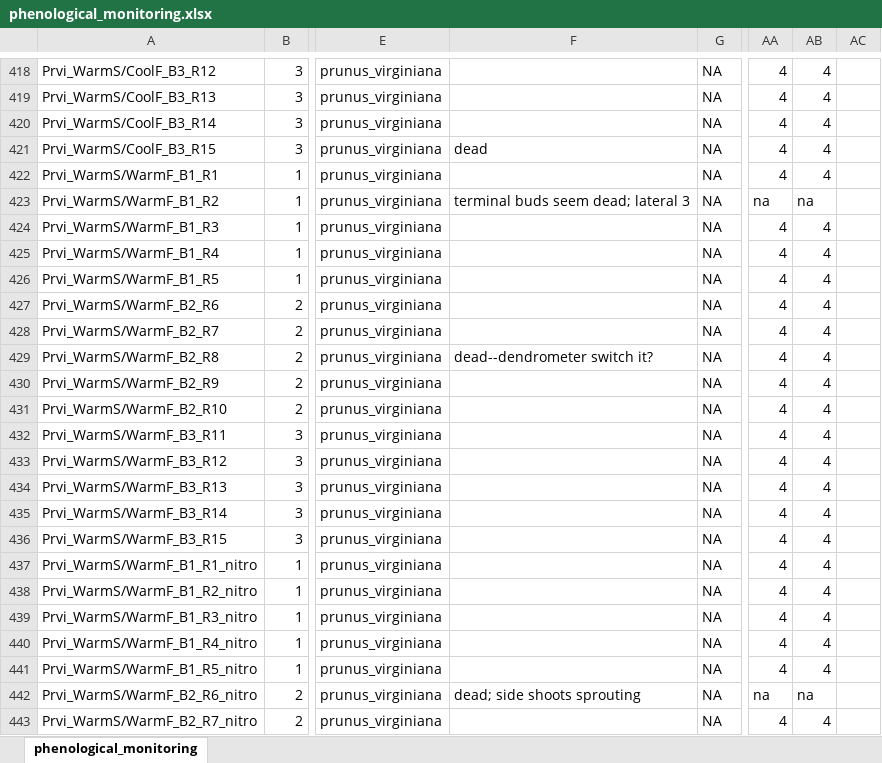
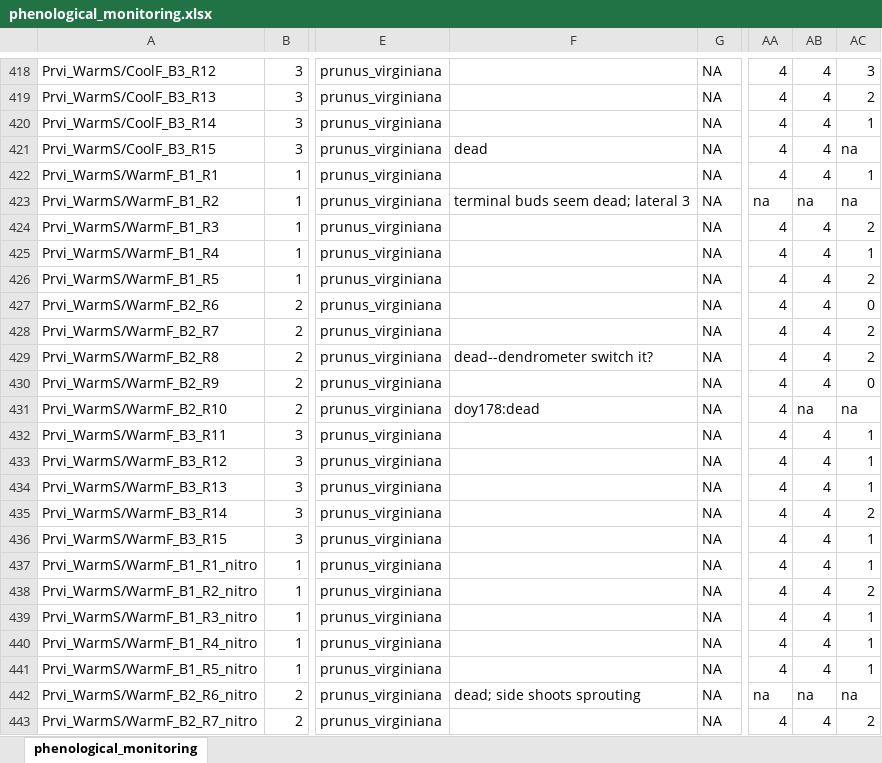
Before and after one commit to christophe-rd/fuelinex, an Excel workbook: data/phenological_monitoring/phenological_monitoring.xlsx, sheet phenological_monitoring, drawn as a sheet; only a part is shown, gaps mark what is left out; values as stored, in another font and other column widths than the file's, no cell formats; the diff covers the shown part only; the diff names each change by its address in the sheet, - before the commit and + after, or states it on an @@ line.

```diff
--- a/data/phenological_monitoring/phenological_monitoring.xlsx (sheet phenological_monitoring)
+++ b/data/phenological_monitoring/phenological_monitoring.xlsx (sheet phenological_monitoring)
-AC418: (empty)
+AC418: 3
-AC419: (empty)
+AC419: 2
-AC420: (empty)
+AC420: 1
-AC421: (empty)
+AC421: na
-AC422: (empty)
+AC422: 1
-AC423: (empty)
+AC423: na
-AC424: (empty)
+AC424: 2
-AC425: (empty)
+AC425: 1
-AC426: (empty)
+AC426: 2
-AC427: (empty)
+AC427: 0
-AC428:AC429: (empty)
+AC428:AC429: 2
-AC430: (empty)
+AC430: 0
-F431: (empty)
+F431: doy178:dead
-AB431: 4
+AB431: na
-AC431: (empty)
+AC431: na
-AC432:AC434: (empty)
+AC432:AC434: 1
-AC435: (empty)
+AC435: 2
-AC436:AC437: (empty)
+AC436:AC437: 1
-AC438: (empty)
+AC438: 2
-AC439:AC441: (empty)
+AC439:AC441: 1
-AC442: (empty)
+AC442: na
-AC443: (empty)
+AC443: 2
```
Also changed, not shown: 89 edited cells elsewhere in this sheet, cell formats, 34 other files.
